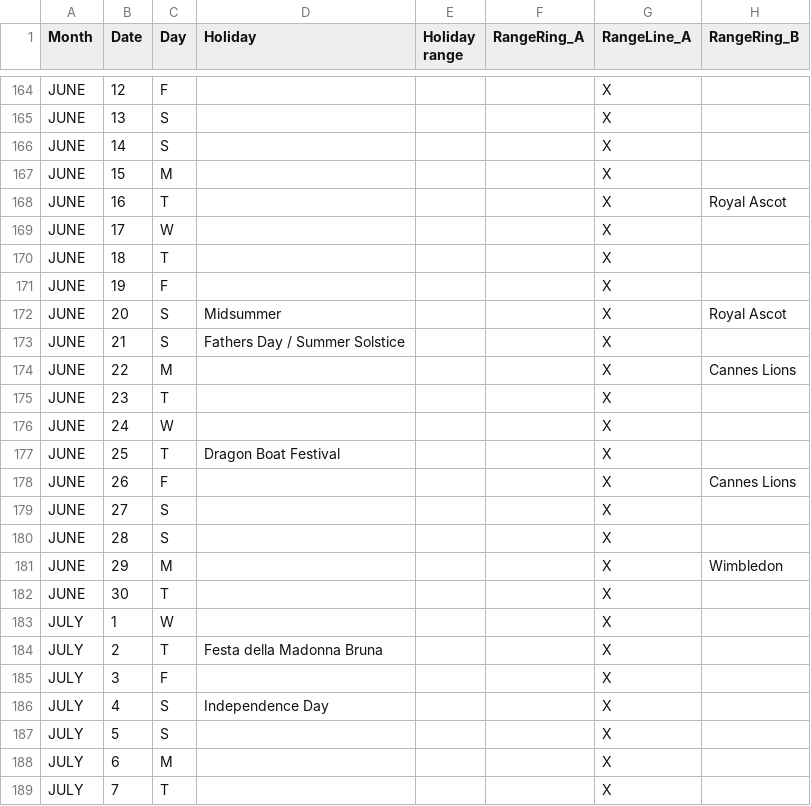
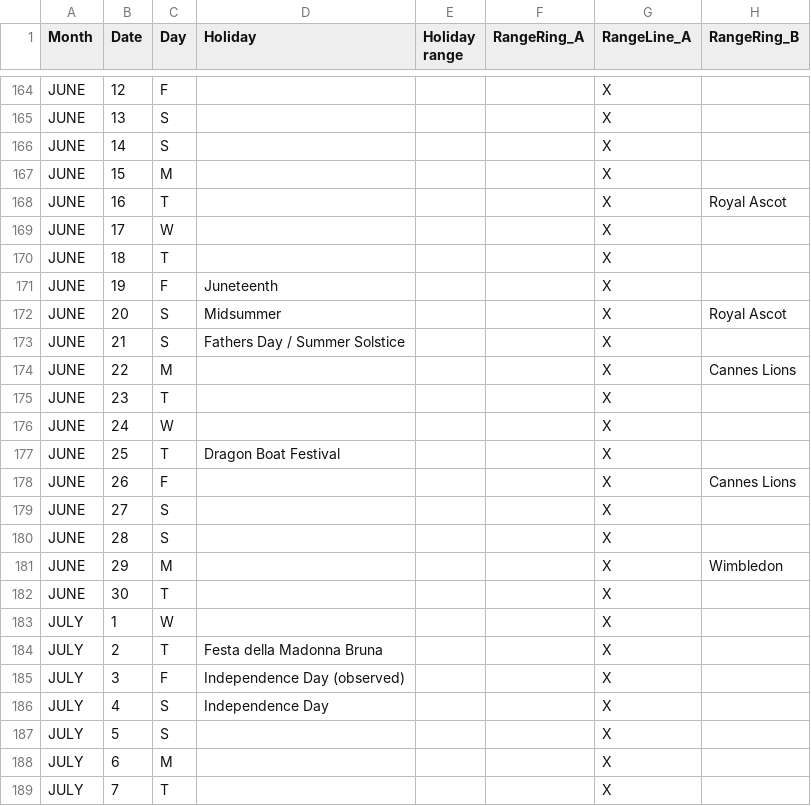
Before and after one commit to Piminski/radial-calendar, a CSV file: data/calendar-2026.csv, drawn as a sheet; only a part is shown, gaps mark what is left out; the diff names each change by its address in the sheet, - before the commit and + after, or states it on an @@ line.

```diff
--- a/data/calendar-2026.csv
+++ b/data/calendar-2026.csv
-D171 (Holiday): (empty)
+D171 (Holiday): Juneteenth
-D185 (Holiday): (empty)
+D185 (Holiday): Independence Day (observed)
```
Also changed, not shown: 4 other files.
